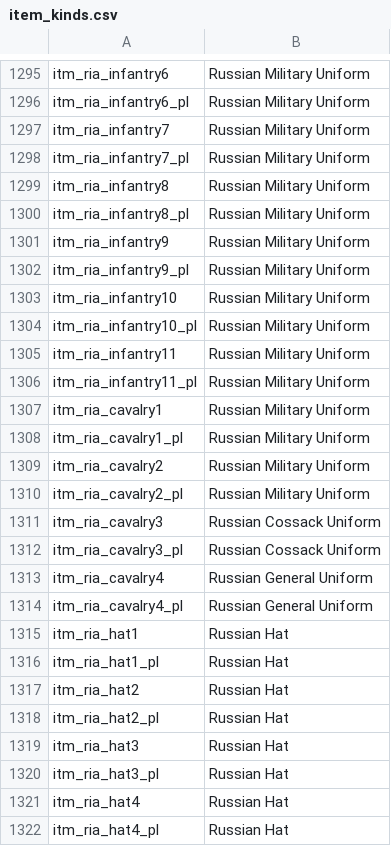
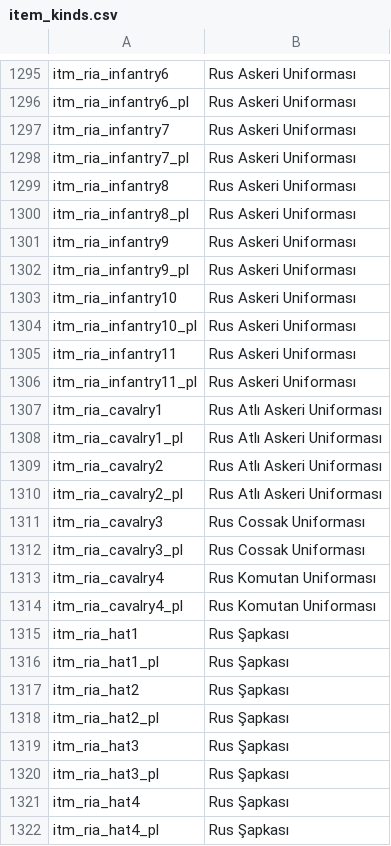
Before and after one commit to EldarFara/BetweenEmpires, a CSV file: languages/tr/item_kinds.csv, drawn as a sheet; only a part is shown, gaps mark what is left out; the diff covers the shown part only; the diff names each change by its address in the sheet, - before the commit and + after, or states it on an @@ line.

```diff
--- a/languages/tr/item_kinds.csv
+++ b/languages/tr/item_kinds.csv
-B1295:B1306: Russian Military Uniform
+B1295:B1306: Rus Askeri Uniforması
-B1307:B1310: Russian Military Uniform
+B1307:B1310: Rus Atlı Askeri Uniforması
-B1311:B1312: Russian Cossack Uniform
+B1311:B1312: Rus Cossak Uniforması
-B1313:B1314: Russian General Uniform
+B1313:B1314: Rus Komutan Uniforması
-B1315:B1322: Russian Hat
+B1315:B1322: Rus Şapkası
```
Also changed, not shown: 26 edited cells elsewhere in this file.
